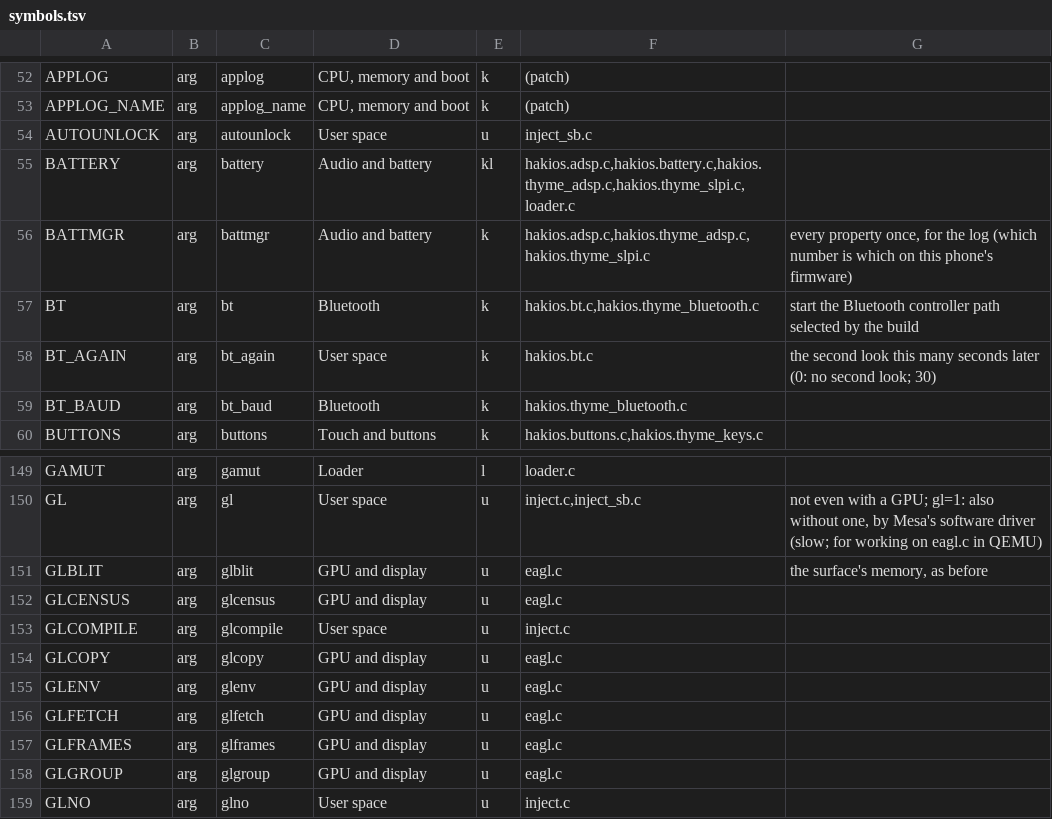
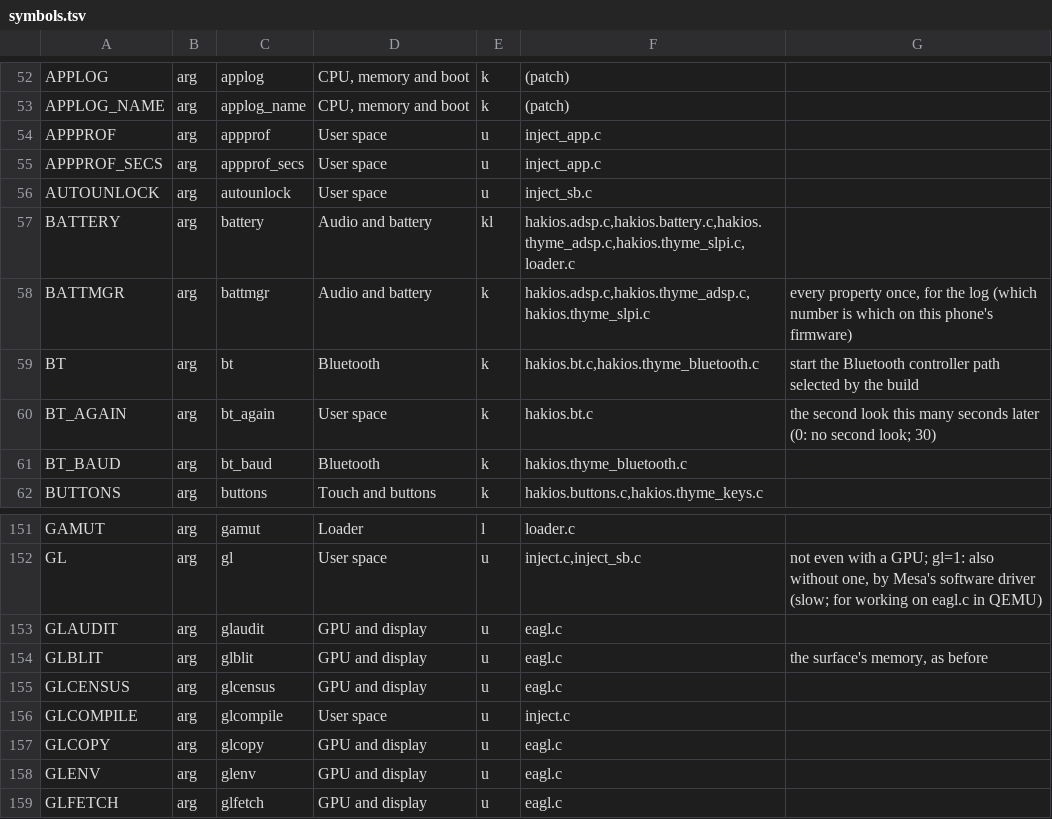
Before and after one commit to printlndarling/hakios-thyme, a TSV file: configs/symbols.tsv, drawn as a sheet; only a part is shown, gaps mark what is left out; the shorter side is filled out with more unchanged rows.

Commit message:
config(boot args): appprof, appprof_secs and glaudit in the lists
boot-args-test found the generated configs behind the source: the sampler's two arguments
(inject_app.c) and eagl's glaudit were missing. Regenerated with tools/boot-args.py; three
lines added to each, none removed.

```diff
--- a/configs/symbols.tsv
+++ b/configs/symbols.tsv
@@ -53,2 +53,4 @@ APPLOG	arg	applog	CPU, memory and boot	k	(patch)
 APPLOG_NAME	arg	applog_name	CPU, memory and boot	k	(patch)	
+APPPROF	arg	appprof	User space	u	inject_app.c	
+APPPROF_SECS	arg	appprof_secs	User space	u	inject_app.c	
 AUTOUNLOCK	arg	autounlock	User space	u	inject_sb.c	
@@ -150,2 +152,3 @@ GAMUT	arg	gamut	Loader	l	loader.c
 GL	arg	gl	User space	u	inject.c,inject_sb.c	not even with a GPU; gl=1: also without one, by Mesa's software driver (slow; for working on eagl.c in QEMU)
+GLAUDIT	arg	glaudit	GPU and display	u	eagl.c	
 GLBLIT	arg	glblit	GPU and display	u	eagl.c	the surface's memory, as before
```
Also changed, not shown: 1 other file.
